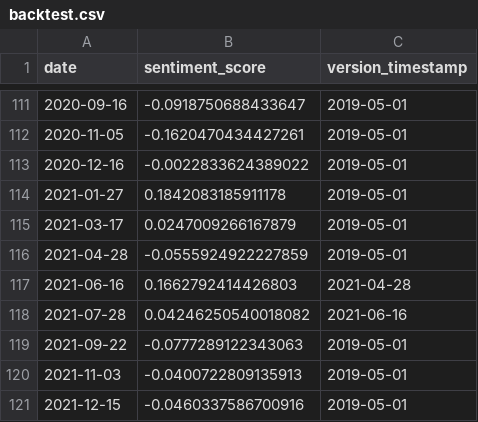
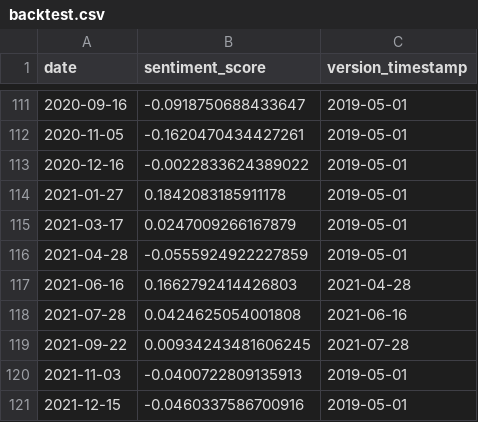
Before and after one commit to Jacob-Pang/model-registry, a CSV file: fomc/electra_minutes_mt_max/backtest.csv, drawn as a sheet; only a part is shown, gaps mark what is left out.

```diff
--- a/fomc/electra_minutes_mt_max/backtest.csv
+++ b/fomc/electra_minutes_mt_max/backtest.csv
@@ -117,4 +117,4 @@ date,sentiment_score,version_timestamp
 2021-06-16,0.1662792414426803,2021-04-28
-2021-07-28,0.04246250540018082,2021-06-16
-2021-09-22,-0.0777289122343063,2019-05-01
+2021-07-28,0.0424625054001808,2021-06-16
+2021-09-22,0.00934243481606245,2021-07-28
 2021-11-03,-0.0400722809135913,2019-05-01
```
